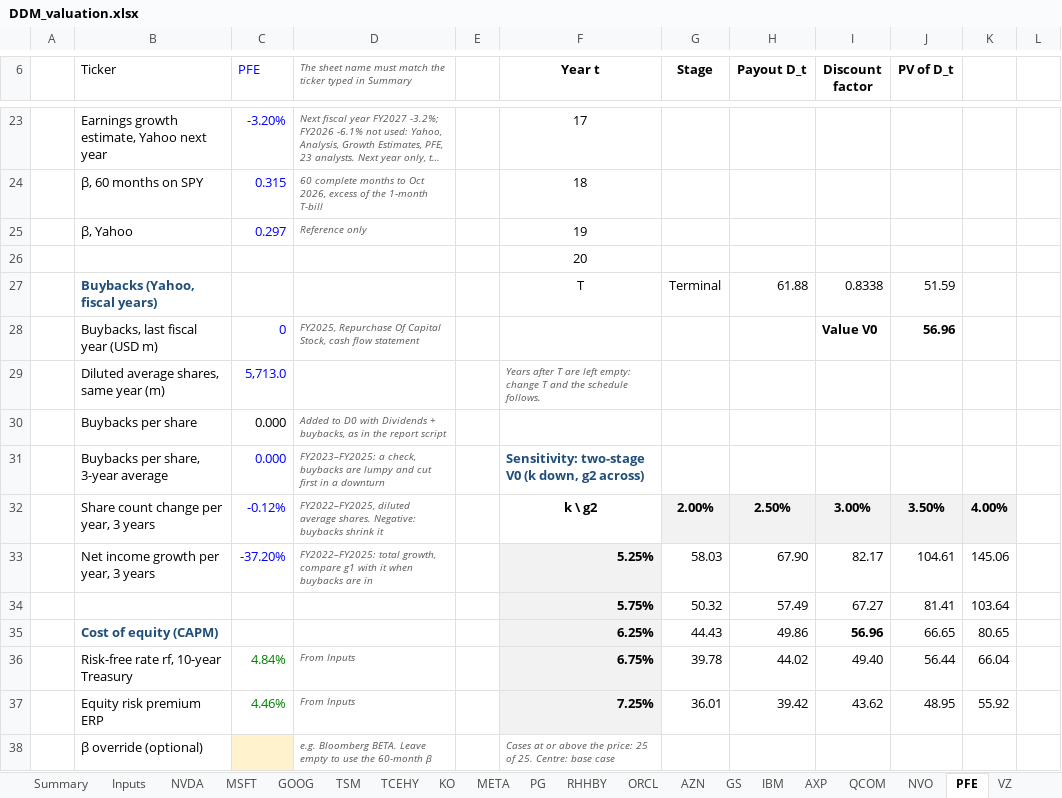
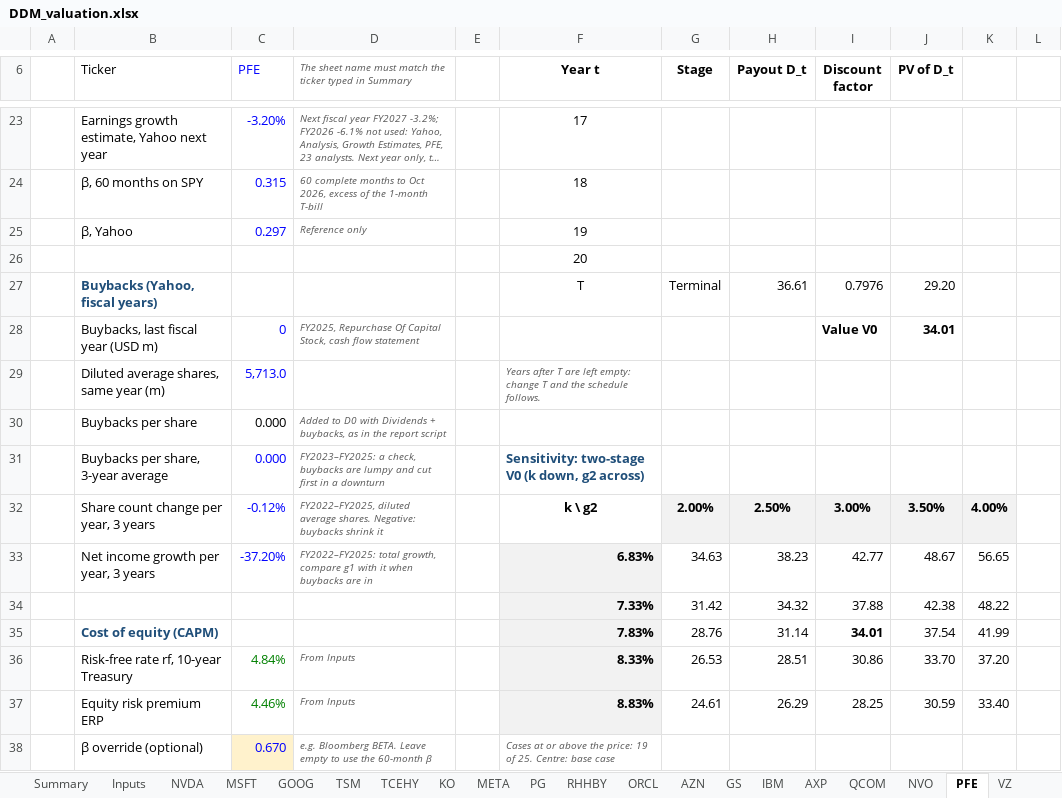
Before and after one commit to Baumender2026/Matterhorn-Capital-Management, an Excel workbook: runs/round2/inputs/DDM_valuation.xlsx, sheet PFE, drawn as a sheet; only a part is shown, gaps mark what is left out; long unchanged cells end in …; values as stored, in another font and other column widths than the file's, no borders; conditional formats not drawn; removed rows and columns are numbered as before the commit, all else as after; rows hold the shown columns only; the diff covers the shown part only; the diff names each change by its address in the sheet, - before the commit and + after, or states it on an @@ line.

```diff
--- a/runs/round2/inputs/DDM_valuation.xlsx (sheet PFE)
+++ b/runs/round2/inputs/DDM_valuation.xlsx (sheet PFE)
-H27 (Payout D_t): 61.88
+H27 (Payout D_t): 36.61
-I27 (Discount factor): 0.8338
+I27 (Discount factor): 0.7976
-J27 (PV of D_t): 51.59
+J27 (PV of D_t): 29.20
-J28 (PV of D_t): 56.96
+J28 (PV of D_t): 34.01
-F33 (Year t): 5.25%
+F33 (Year t): 6.83%
-G33 (Stage): 58.03
+G33 (Stage): 34.63
-H33 (Payout D_t): 67.90
+H33 (Payout D_t): 38.23
-I33 (Discount factor): 82.17
+I33 (Discount factor): 42.77
-J33 (PV of D_t): 104.61
+J33 (PV of D_t): 48.67
-K33: 145.06
+K33: 56.65
-row 34:  |  |  |  |  | 5.75% | 50.32 | 57.49 | 67.27 | 81.41 | 103.64
+row 34:  |  |  |  |  | 7.33% | 31.42 | 34.32 | 37.88 | 42.38 | 48.22
-F35 (Year t): 6.25%
+F35 (Year t): 7.83%
-G35 (Stage): 44.43
+G35 (Stage): 28.76
-H35 (Payout D_t): 49.86
+H35 (Payout D_t): 31.14
-I35 (Discount factor): 56.96
+I35 (Discount factor): 34.01
-J35 (PV of D_t): 66.65
+J35 (PV of D_t): 37.54
-K35: 80.65
+K35: 41.99
-F36 (Year t): 6.75%
+F36 (Year t): 8.33%
-G36 (Stage): 39.78
+G36 (Stage): 26.53
-H36 (Payout D_t): 44.02
+H36 (Payout D_t): 28.51
-I36 (Discount factor): 49.40
+I36 (Discount factor): 30.86
-J36 (PV of D_t): 56.44
+J36 (PV of D_t): 33.70
-K36: 66.04
+K36: 37.20
-F37 (Year t): 7.25%
+F37 (Year t): 8.83%
-G37 (Stage): 36.01
+G37 (Stage): 24.61
-H37 (Payout D_t): 39.42
+H37 (Payout D_t): 26.29
-I37 (Discount factor): 43.62
+I37 (Discount factor): 28.25
-J37 (PV of D_t): 48.95
+J37 (PV of D_t): 30.59
-K37: 55.92
+K37: 33.40
-C38 (PFE): (empty)
+C38 (PFE): 0.670
-F38 (Year t): …the price: 25 of 25.…
+F38 (Year t): …the price: 19 of 25.…
```
Also changed, not shown: 62 edited cells elsewhere in this sheet, sheet NVO, sheet PEP, sheet NSRGY, sheet VZ, sheet Summary.
